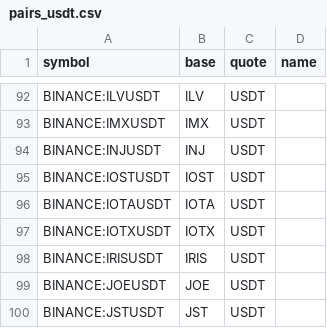
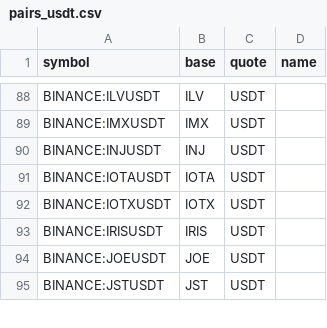
Before and after one commit to avatar-lavventura/trade_bot, a CSV file: tradingview-alerts/pairs_usdt.csv, drawn as a sheet; only a part is shown, gaps mark what is left out; the diff covers the shown part only.

```diff
--- a/tradingview-alerts/pairs_usdt.csv
+++ b/tradingview-alerts/pairs_usdt.csv
@@ -94,3 +90,2 @@ BINANCE:IMXUSDT,IMX,USDT,
 BINANCE:INJUSDT,INJ,USDT,
-BINANCE:IOSTUSDT,IOST,USDT,
 BINANCE:IOTAUSDT,IOTA,USDT,
```
Also changed, not shown: 6 removed rows elsewhere in this file, 15 other files.
